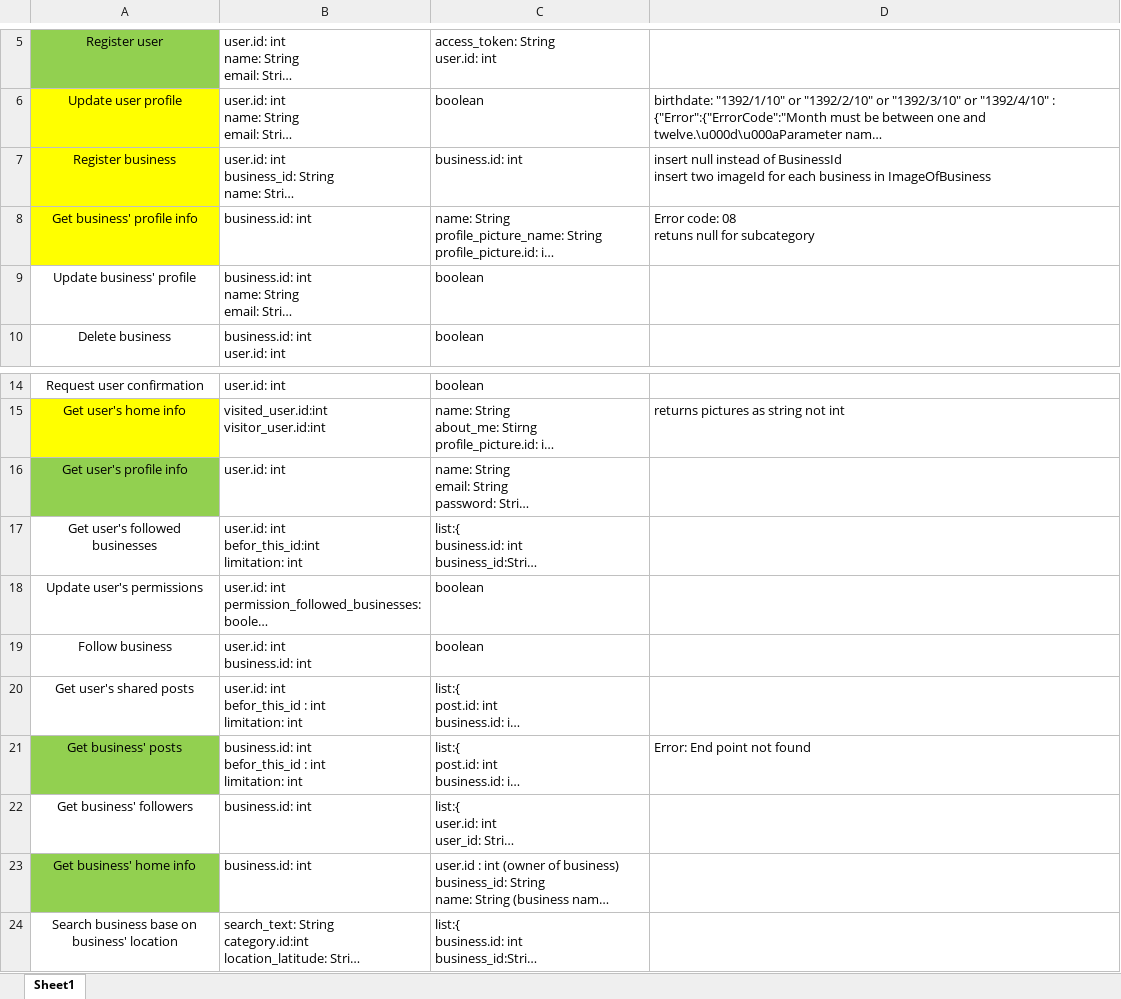
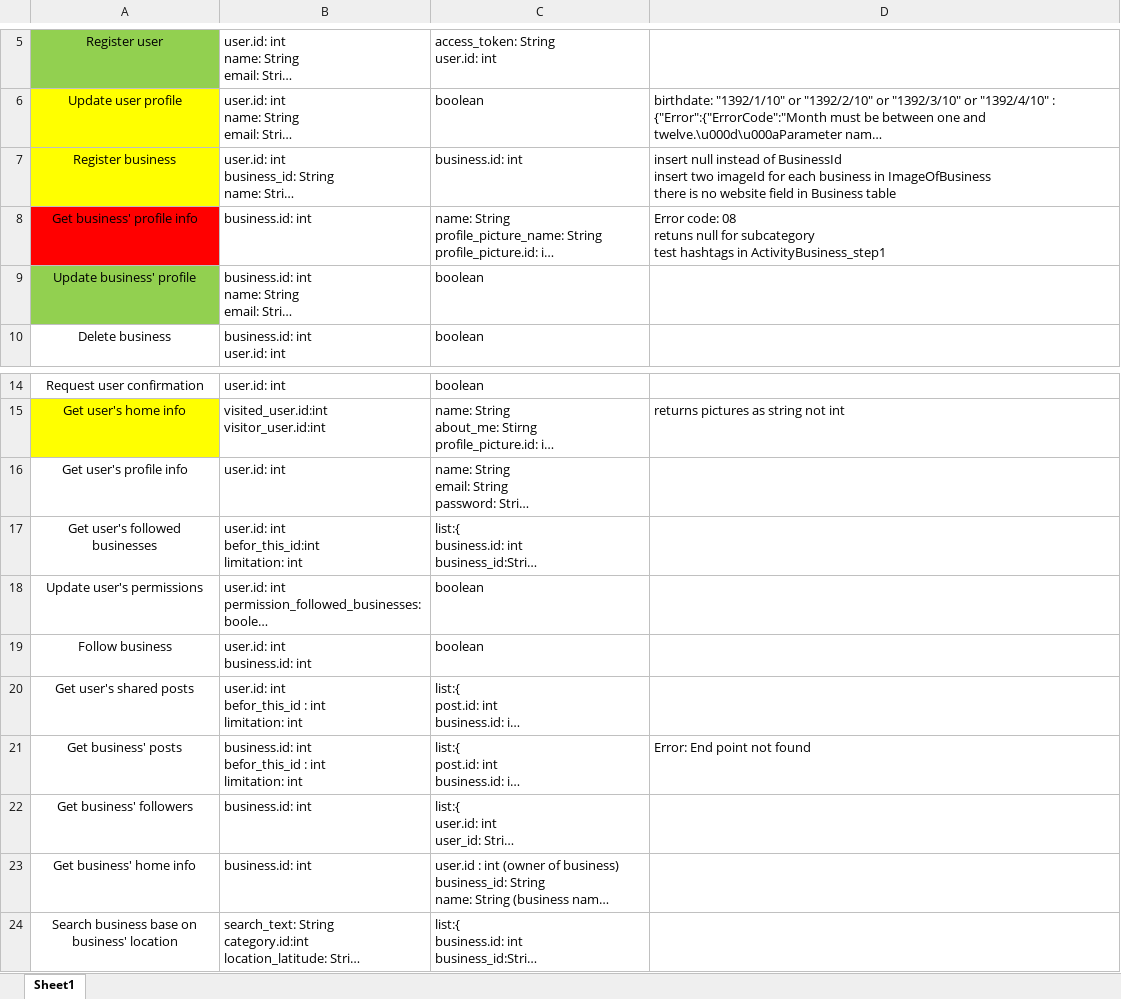
Before and after one commit to A-Kaveh2/SocialBusiness, an Excel workbook: app/src/docs/webservices.xlsx, sheet Sheet1, drawn as a sheet; only a part is shown, gaps mark what is left out; long unchanged cells end in …; values as stored, in another font and other column widths than the file's, no borders; ↵ is a line break in a cell; the diff names each change by its address in the sheet, - before the commit and + after, or states it on an @@ line.

```diff
--- a/app/src/docs/webservices.xlsx (sheet Sheet1)
+++ b/app/src/docs/webservices.xlsx (sheet Sheet1)
-D7: …in ImageOfBusiness
+D7: …in ImageOfBusiness ↵ there is no website field in Business table
-A8 fill: #FFFF00
+A8 fill: #FF0000
-D8: …for subcategory
+D8: …for subcategory ↵ test hashtags in ActivityBusiness_step1
-A9 fill: none
+A9 fill: #92D050
-A16 fill: #92D050
+A16 fill: none
-A21 fill: #92D050
+A21 fill: none
-A23 fill: #92D050
+A23 fill: none
```
Also changed, not shown: 5 other files.
